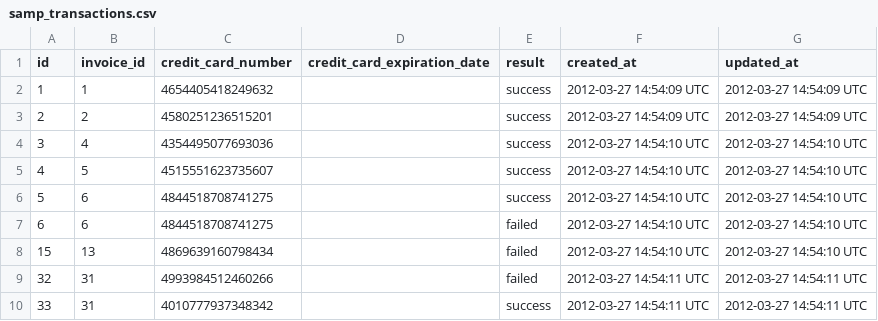
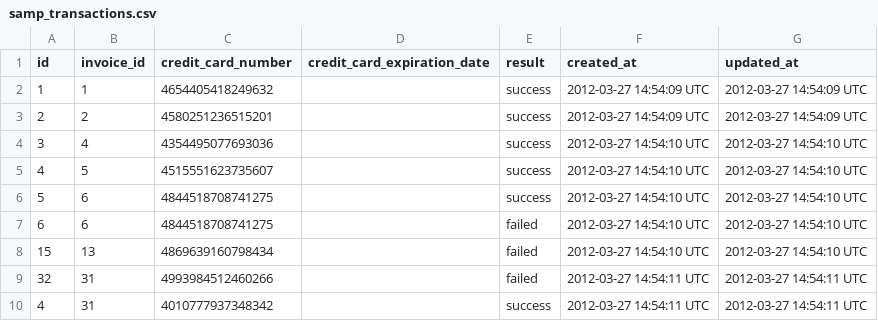
Before and after one commit to gschorkopf/sales_engine, a CSV file: sample/samp_transactions.csv, drawn as a sheet.

Commit message:
added tests for transaction class

```diff
--- a/sample/samp_transactions.csv
+++ b/sample/samp_transactions.csv
@@ -9,2 +9,2 @@ id,invoice_id,credit_card_number,credit_card_expiration_date,result,created_at,u
 32,31,4993984512460266,,failed,2012-03-27 14:54:11 UTC,2012-03-27 14:54:11 UTC
-33,31,4010777937348342,,success,2012-03-27 14:54:11 UTC,2012-03-27 14:54:11 UTC
+4,31,4010777937348342,,success,2012-03-27 14:54:11 UTC,2012-03-27 14:54:11 UTC
```
Also changed, not shown: 2 other files.
